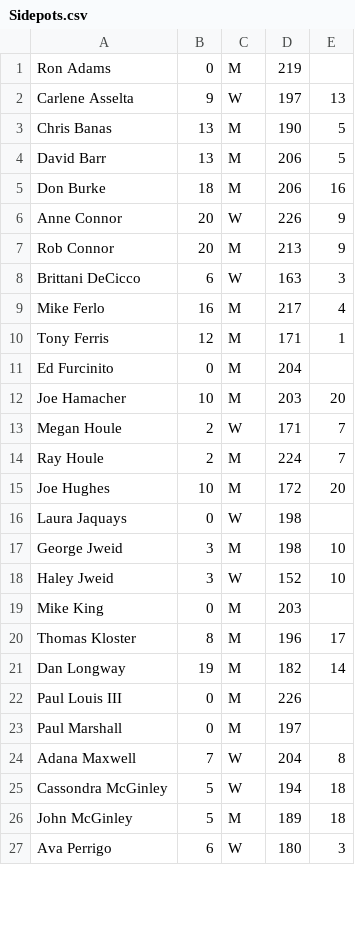
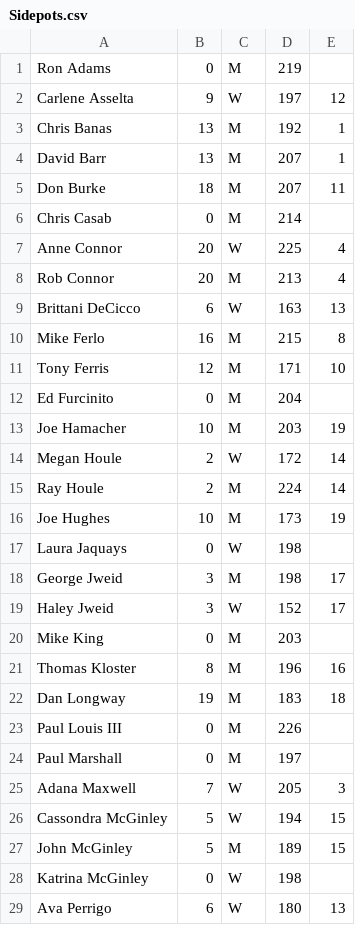
Before and after one commit to perrigow/doubles, a CSV file: assets/fetch/Sidepots.csv, drawn as a sheet; only a part is shown; the diff covers the shown part only.

```diff
--- a/assets/fetch/Sidepots.csv
+++ b/assets/fetch/Sidepots.csv
@@ -1,27 +1,29 @@
 "Ron Adams","0","M","219",""
-"Carlene Asselta","9","W","197","13"
-"Chris Banas","13","M","190","5"
-"David Barr","13","M","206","5"
-"Don Burke","18","M","206","16"
-"Anne Connor","20","W","226","9"
-"Rob Connor","20","M","213","9"
-"Brittani DeCicco","6","W","163","3"
-"Mike Ferlo","16","M","217","4"
-"Tony Ferris","12","M","171","1"
+"Carlene Asselta","9","W","197","12"
+"Chris Banas","13","M","192","1"
+"David Barr","13","M","207","1"
+"Don Burke","18","M","207","11"
+"Chris Casab","0","M","214",""
+"Anne Connor","20","W","225","4"
+"Rob Connor","20","M","213","4"
+"Brittani DeCicco","6","W","163","13"
+"Mike Ferlo","16","M","215","8"
+"Tony Ferris","12","M","171","10"
 "Ed Furcinito","0","M","204",""
-"Joe Hamacher","10","M","203","20"
-"Megan Houle","2","W","171","7"
-"Ray Houle","2","M","224","7"
-"Joe Hughes","10","M","172","20"
+"Joe Hamacher","10","M","203","19"
+"Megan Houle","2","W","172","14"
+"Ray Houle","2","M","224","14"
+"Joe Hughes","10","M","173","19"
 "Laura Jaquays","0","W","198",""
-"George Jweid","3","M","198","10"
-"Haley Jweid","3","W","152","10"
+"George Jweid","3","M","198","17"
+"Haley Jweid","3","W","152","17"
 "Mike King","0","M","203",""
-"Thomas Kloster","8","M","196","17"
-"Dan Longway","19","M","182","14"
+"Thomas Kloster","8","M","196","16"
+"Dan Longway","19","M","183","18"
 "Paul Louis III","0","M","226",""
 "Paul Marshall","0","M","197",""
-"Adana Maxwell","7","W","204","8"
-"Cassondra McGinley","5","W","194","18"
-"John McGinley","5","M","189","18"
-"Ava Perrigo","6","W","180","3"
+"Adana Maxwell","7","W","205","3"
+"Cassondra McGinley","5","W","194","15"
+"John McGinley","5","M","189","15"
+"Katrina McGinley","0","W","198",""
+"Ava Perrigo","6","W","180","13"
```
Also changed, not shown: 26 edited cells elsewhere in this file, 3 other files.
